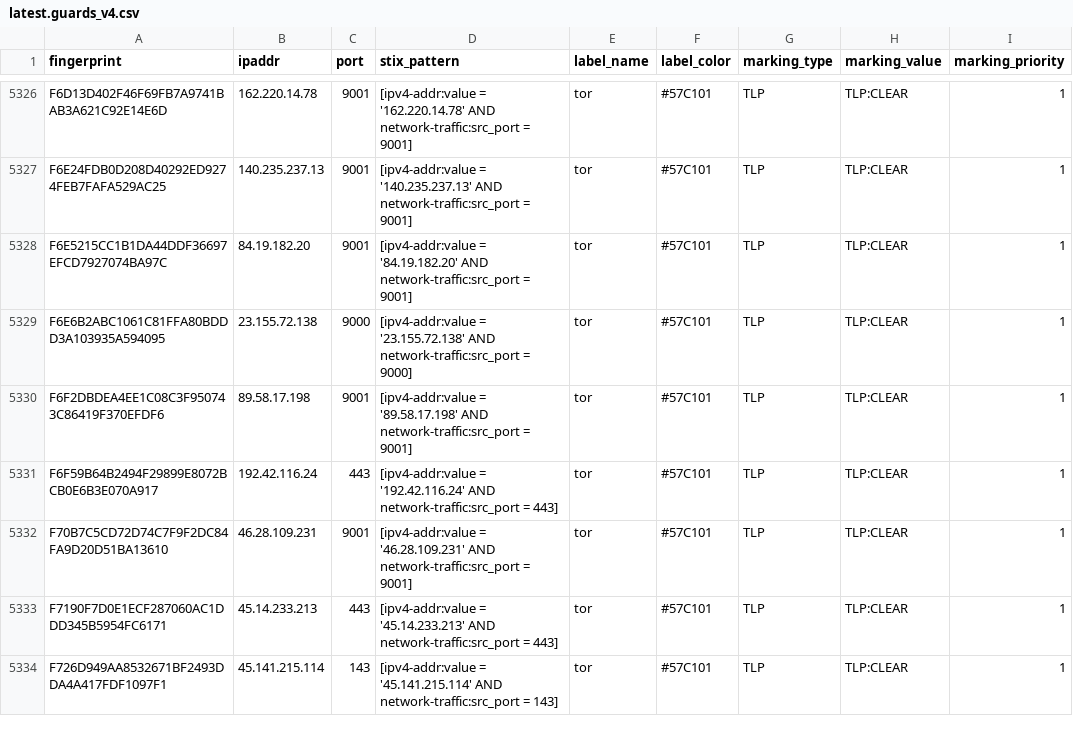
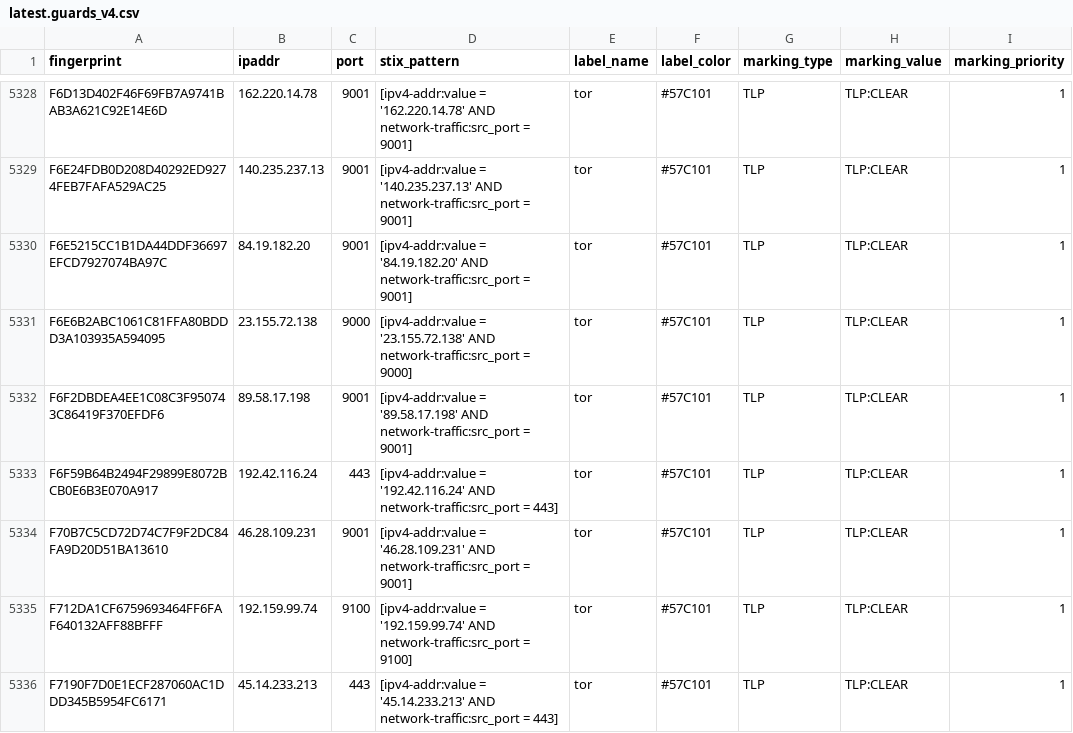
Before and after one commit to DreadFog/tor_csv_feed_opencti, a CSV file: latest.guards_v4.csv, drawn as a sheet; only a part is shown, gaps mark what is left out; the shorter side is filled out with more unchanged rows; the diff covers the shown part only; the diff names each change by its address in the sheet, - before the commit and + after, or states it on an @@ line.

```diff
--- a/latest.guards_v4.csv
+++ b/latest.guards_v4.csv
+row 5335: F712DA1CF6759693464FF6FAF640132AFF88BFFF | 192.159.99.74 | 9100 | [ipv4-addr:value = '192.159.99.74' AND network-traffic:src_port = 9100] | tor | #57C101 | TLP | TLP:CLEAR | 1
```
Also changed, not shown: 8 added rows, 3 removed rows and 2 edited cells elsewhere in this file, latest.all_v6.csv, latest.exits_v4.csv, 2 other files.
